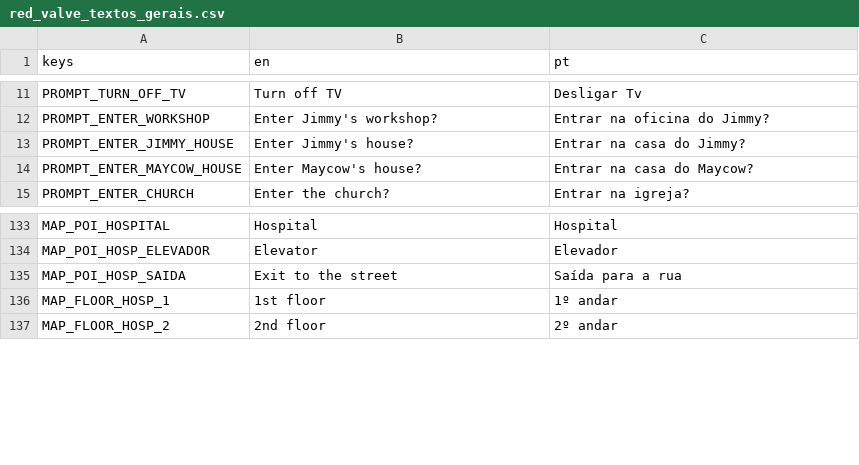
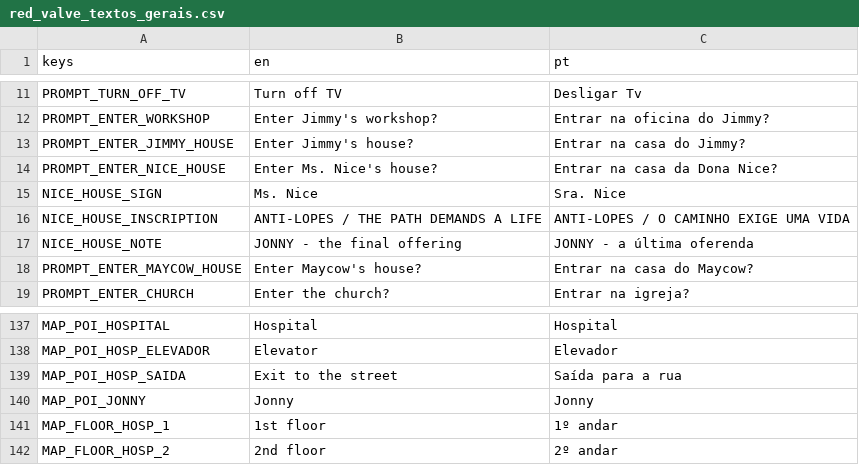
Before and after one commit to hileydson/Red-Valve, a CSV file: red-valve/assets/textos/red_valve_textos_gerais.csv, drawn as a sheet; only a part is shown, gaps mark what is left out; the diff names each change by its address in the sheet, - before the commit and + after, or states it on an @@ line.

```diff
--- a/red-valve/assets/textos/red_valve_textos_gerais.csv
+++ b/red-valve/assets/textos/red_valve_textos_gerais.csv
+row 14: PROMPT_ENTER_NICE_HOUSE | Enter Ms. Nice's house? | Entrar na casa da Dona Nice?
+row 15: NICE_HOUSE_SIGN | Ms. Nice | Sra. Nice
+row 16: NICE_HOUSE_INSCRIPTION | ANTI-LOPES / THE PATH DEMANDS A LIFE | ANTI-LOPES / O CAMINHO EXIGE UMA VIDA
+row 17: NICE_HOUSE_NOTE | JONNY - the final offering | JONNY - a última oferenda
+row 140: MAP_POI_JONNY | Jonny | Jonny
```
Also changed, not shown: 42 other files.
